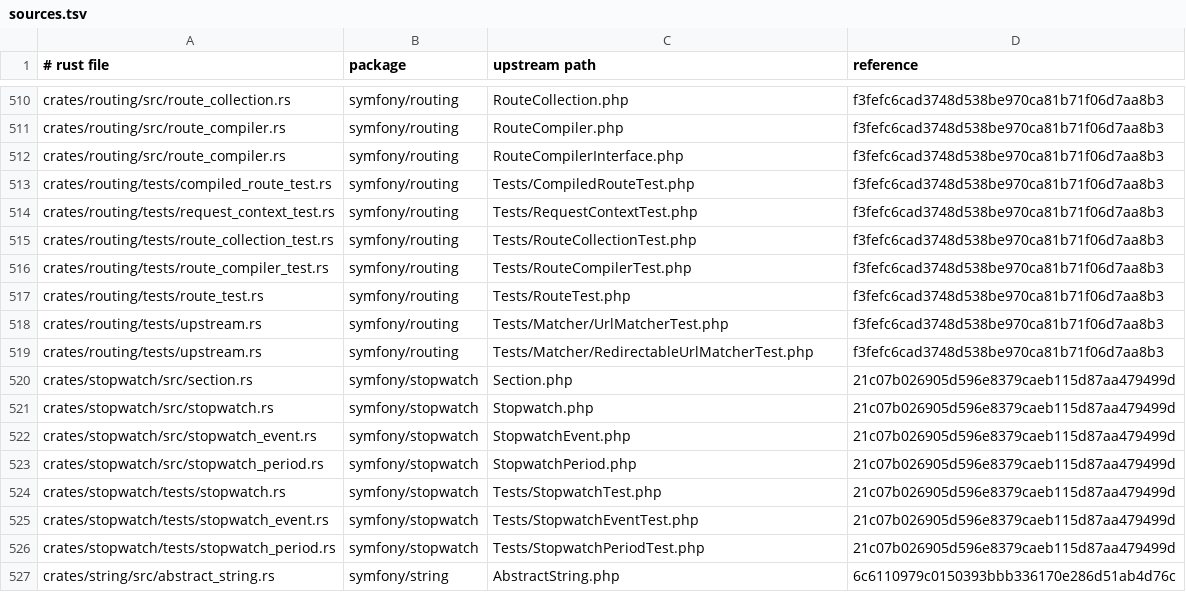
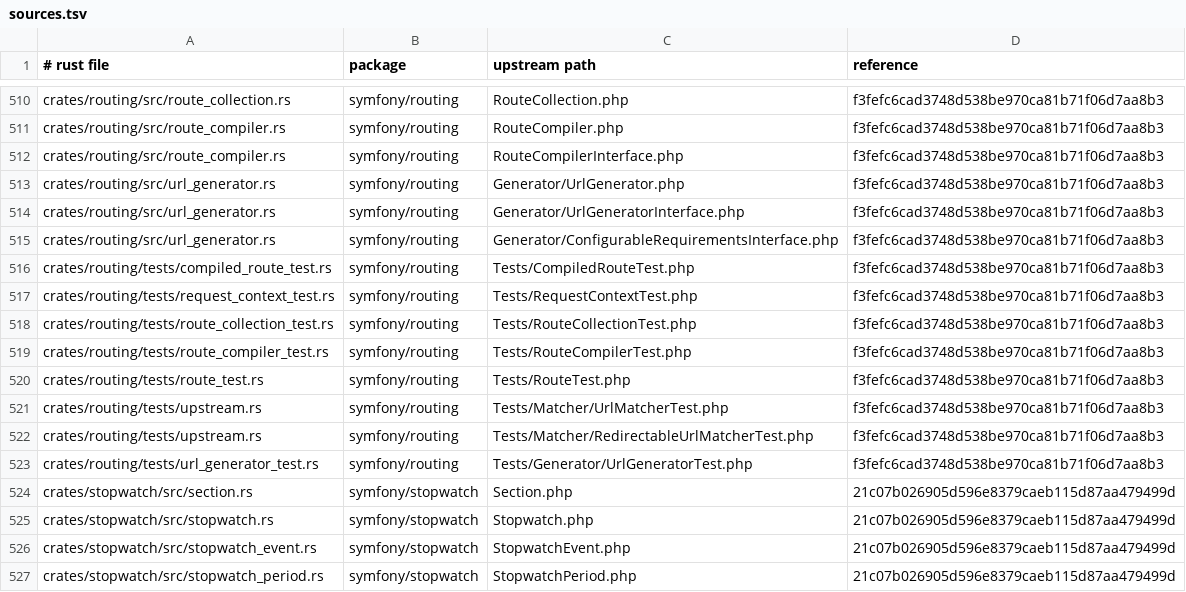
Before and after one commit to D-Nations/symfony-rs, a TSV file: parity/sources.tsv, drawn as a sheet; only a part is shown, gaps mark what is left out; the shorter side is filled out with more unchanged rows; the diff names each change by its address in the sheet, - before the commit and + after, or states it on an @@ line.

```diff
--- a/parity/sources.tsv
+++ b/parity/sources.tsv
+row 513: crates/routing/src/url_generator.rs | symfony/routing | Generator/UrlGenerator.php | f3fefc6cad3748d538be970ca81b71f06d7aa8b3
+row 514: crates/routing/src/url_generator.rs | symfony/routing | Generator/UrlGeneratorInterface.php | f3fefc6cad3748d538be970ca81b71f06d7aa8b3
+row 515: crates/routing/src/url_generator.rs | symfony/routing | Generator/ConfigurableRequirementsInterface.php | f3fefc6cad3748d538be970ca81b71f06d7aa8b3
+row 523: crates/routing/tests/url_generator_test.rs | symfony/routing | Tests/Generator/UrlGeneratorTest.php | f3fefc6cad3748d538be970ca81b71f06d7aa8b3
```
Also changed, not shown: 11 other files.
